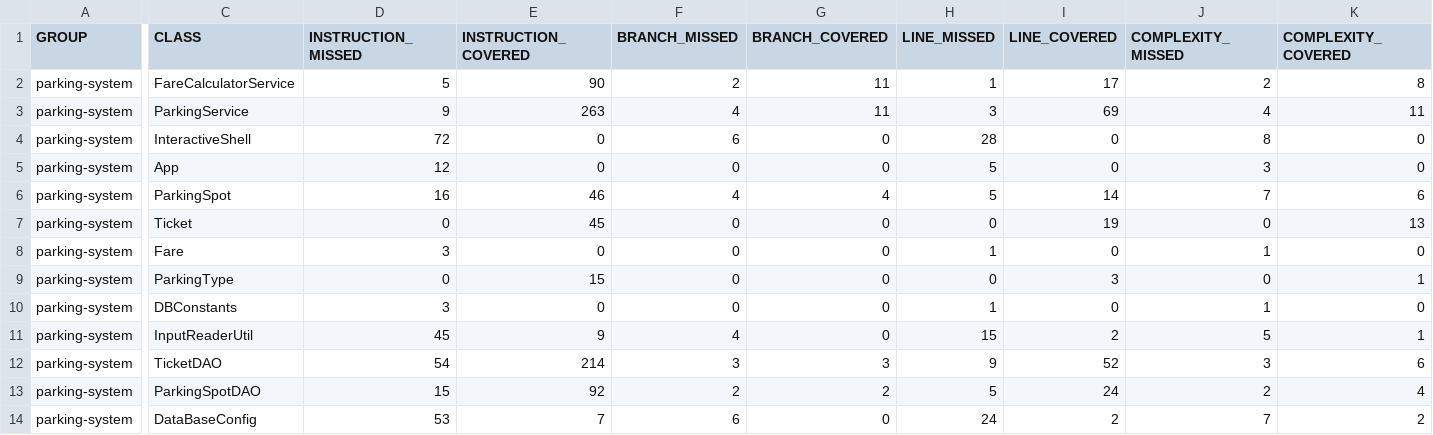
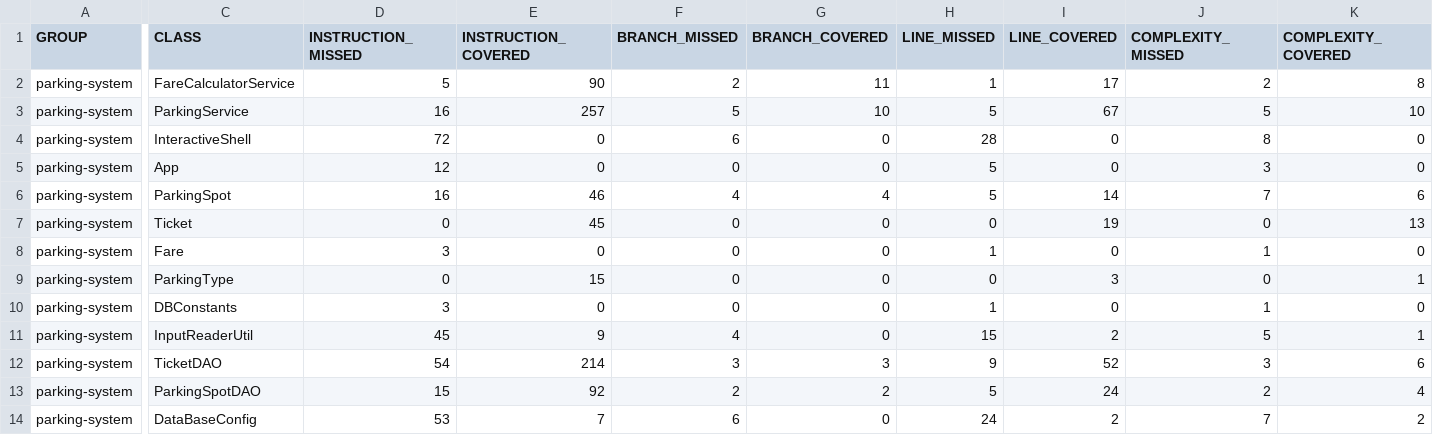
Before and after one commit to juentbrg/bourgeois-julien-tester-Java, a CSV file: target/site/jacoco/jacoco.csv, drawn as a sheet; only a part is shown, gaps mark what is left out; the diff names each change by its address in the sheet, - before the commit and + after, or states it on an @@ line.

```diff
--- a/target/site/jacoco/jacoco.csv
+++ b/target/site/jacoco/jacoco.csv
-D3 (INSTRUCTION_MISSED): 9
+D3 (INSTRUCTION_MISSED): 16
-E3 (INSTRUCTION_COVERED): 263
+E3 (INSTRUCTION_COVERED): 257
-F3 (BRANCH_MISSED): 4
+F3 (BRANCH_MISSED): 5
-G3 (BRANCH_COVERED): 11
+G3 (BRANCH_COVERED): 10
-H3 (LINE_MISSED): 3
+H3 (LINE_MISSED): 5
-I3 (LINE_COVERED): 69
+I3 (LINE_COVERED): 67
-J3 (COMPLEXITY_MISSED): 4
+J3 (COMPLEXITY_MISSED): 5
-K3 (COMPLEXITY_COVERED): 11
+K3 (COMPLEXITY_COVERED): 10
```
Also changed, not shown: 25 other files.
